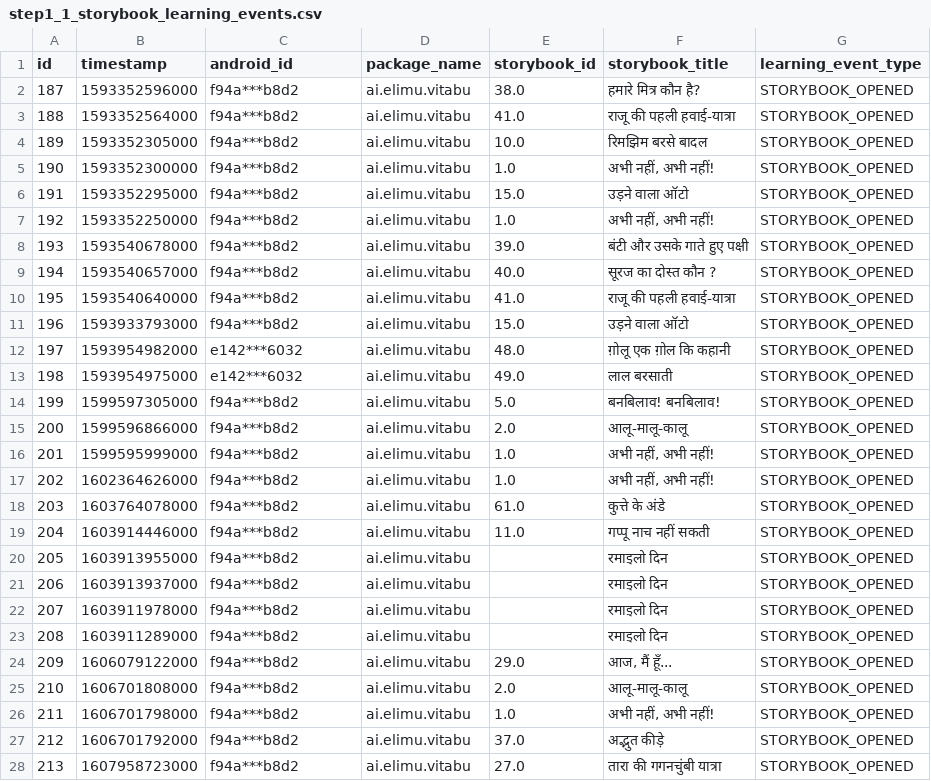
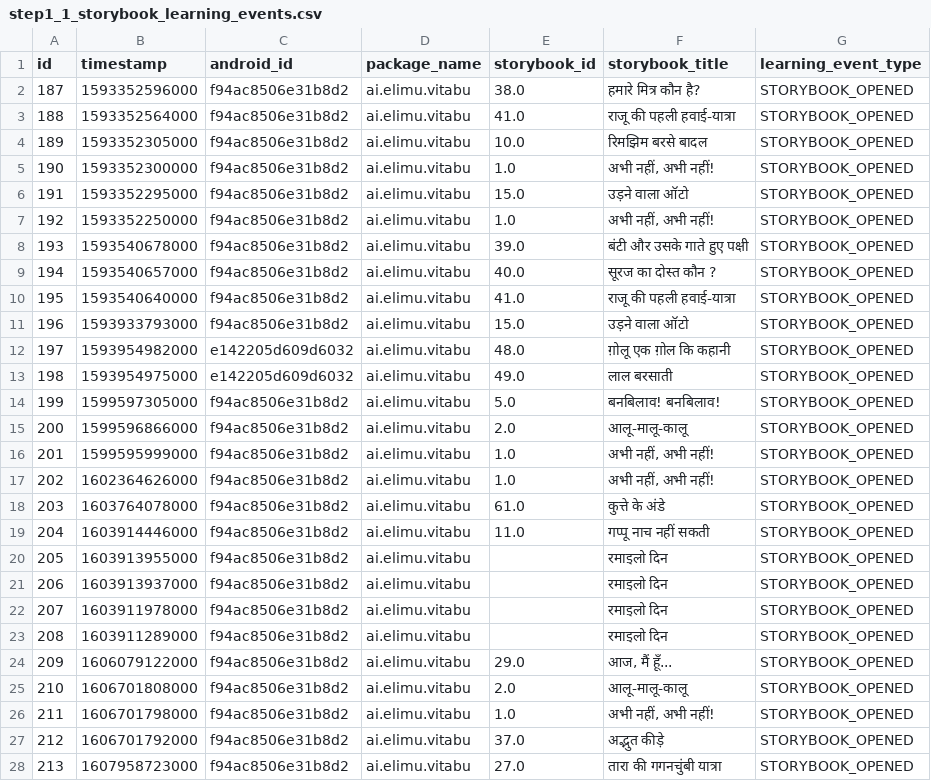
Before and after one commit to elimu-ai/ml-storybook-recommender, a CSV file: step1_prepare/step1_1_storybook_learning_events.csv, drawn as a sheet; only a part is shown; the diff covers the shown part only.

Commit message:
chore(ml): run all steps

```diff
--- a/step1_prepare/step1_1_storybook_learning_events.csv
+++ b/step1_prepare/step1_1_storybook_learning_events.csv
@@ -1,28 +1,28 @@
 id,timestamp,android_id,package_name,storybook_id,storybook_title,learning_event_type
-187,1593352596000,f94a***b8d2,ai.elimu.vitabu,38.0,हमारे मित्र कौन है?,STORYBOOK_OPENED
-188,1593352564000,f94a***b8d2,ai.elimu.vitabu,41.0,राजू की पहली हवाई-यात्रा,STORYBOOK_OPENED
-189,1593352305000,f94a***b8d2,ai.elimu.vitabu,10.0,रिमझिम बरसे बादल,STORYBOOK_OPENED
-190,1593352300000,f94a***b8d2,ai.elimu.vitabu,1.0,"अभी नहीं, अभी नहीं!",STORYBOOK_OPENED
-191,1593352295000,f94a***b8d2,ai.elimu.vitabu,15.0,उड़ने वाला ऑटो,STORYBOOK_OPENED
-192,1593352250000,f94a***b8d2,ai.elimu.vitabu,1.0,"अभी नहीं, अभी नहीं!",STORYBOOK_OPENED
-193,1593540678000,f94a***b8d2,ai.elimu.vitabu,39.0,बंटी और उसके गाते हुए पक्षी,STORYBOOK_OPENED
-194,1593540657000,f94a***b8d2,ai.elimu.vitabu,40.0,सूरज का दोस्त कौन ?,STORYBOOK_OPENED
-195,1593540640000,f94a***b8d2,ai.elimu.vitabu,41.0,राजू की पहली हवाई-यात्रा,STORYBOOK_OPENED
-196,1593933793000,f94a***b8d2,ai.elimu.vitabu,15.0,उड़ने वाला ऑटो,STORYBOOK_OPENED
-197,1593954982000,e142***6032,ai.elimu.vitabu,48.0,ग़ोलू एक ग़ोल कि कहानी,STORYBOOK_OPENED
-198,1593954975000,e142***6032,ai.elimu.vitabu,49.0,लाल बरसाती,STORYBOOK_OPENED
-199,1599597305000,f94a***b8d2,ai.elimu.vitabu,5.0,बनबिलाव! बनबिलाव!,STORYBOOK_OPENED
-200,1599596866000,f94a***b8d2,ai.elimu.vitabu,2.0,आलू-मालू-कालू,STORYBOOK_OPENED
-201,1599595999000,f94a***b8d2,ai.elimu.vitabu,1.0,"अभी नहीं, अभी नहीं!",STORYBOOK_OPENED
-202,1602364626000,f94a***b8d2,ai.elimu.vitabu,1.0,"अभी नहीं, अभी नहीं!",STORYBOOK_OPENED
-203,1603764078000,f94a***b8d2,ai.elimu.vitabu,61.0,कुत्ते के अंडे,STORYBOOK_OPENED
-204,1603914446000,f94a***b8d2,ai.elimu.vitabu,11.0,गप्पू नाच नहीं सकती,STORYBOOK_OPENED
-205,1603913955000,f94a***b8d2,ai.elimu.vitabu,,रमाइलो दिन,STORYBOOK_OPENED
-206,1603913937000,f94a***b8d2,ai.elimu.vitabu,,रमाइलो दिन,STORYBOOK_OPENED
-207,1603911978000,f94a***b8d2,ai.elimu.vitabu,,रमाइलो दिन,STORYBOOK_OPENED
-208,1603911289000,f94a***b8d2,ai.elimu.vitabu,,रमाइलो दिन,STORYBOOK_OPENED
-209,1606079122000,f94a***b8d2,ai.elimu.vitabu,29.0,"आज, मैं हूँ...",STORYBOOK_OPENED
-210,1606701808000,f94a***b8d2,ai.elimu.vitabu,2.0,आलू-मालू-कालू,STORYBOOK_OPENED
-211,1606701798000,f94a***b8d2,ai.elimu.vitabu,1.0,"अभी नहीं, अभी नहीं!",STORYBOOK_OPENED
-212,1606701792000,f94a***b8d2,ai.elimu.vitabu,37.0,अद्भुत कीड़े,STORYBOOK_OPENED
-213,1607958723000,f94a***b8d2,ai.elimu.vitabu,27.0,तारा की गगनचुंबी यात्रा,STORYBOOK_OPENED
+187,1593352596000,f94ac8506e31b8d2,ai.elimu.vitabu,38.0,हमारे मित्र कौन है?,STORYBOOK_OPENED
+188,1593352564000,f94ac8506e31b8d2,ai.elimu.vitabu,41.0,राजू की पहली हवाई-यात्रा,STORYBOOK_OPENED
+189,1593352305000,f94ac8506e31b8d2,ai.elimu.vitabu,10.0,रिमझिम बरसे बादल,STORYBOOK_OPENED
+190,1593352300000,f94ac8506e31b8d2,ai.elimu.vitabu,1.0,"अभी नहीं, अभी नहीं!",STORYBOOK_OPENED
+191,1593352295000,f94ac8506e31b8d2,ai.elimu.vitabu,15.0,उड़ने वाला ऑटो,STORYBOOK_OPENED
+192,1593352250000,f94ac8506e31b8d2,ai.elimu.vitabu,1.0,"अभी नहीं, अभी नहीं!",STORYBOOK_OPENED
+193,1593540678000,f94ac8506e31b8d2,ai.elimu.vitabu,39.0,बंटी और उसके गाते हुए पक्षी,STORYBOOK_OPENED
+194,1593540657000,f94ac8506e31b8d2,ai.elimu.vitabu,40.0,सूरज का दोस्त कौन ?,STORYBOOK_OPENED
+195,1593540640000,f94ac8506e31b8d2,ai.elimu.vitabu,41.0,राजू की पहली हवाई-यात्रा,STORYBOOK_OPENED
+196,1593933793000,f94ac8506e31b8d2,ai.elimu.vitabu,15.0,उड़ने वाला ऑटो,STORYBOOK_OPENED
+197,1593954982000,e142205d609d6032,ai.elimu.vitabu,48.0,ग़ोलू एक ग़ोल कि कहानी,STORYBOOK_OPENED
+198,1593954975000,e142205d609d6032,ai.elimu.vitabu,49.0,लाल बरसाती,STORYBOOK_OPENED
+199,1599597305000,f94ac8506e31b8d2,ai.elimu.vitabu,5.0,बनबिलाव! बनबिलाव!,STORYBOOK_OPENED
+200,1599596866000,f94ac8506e31b8d2,ai.elimu.vitabu,2.0,आलू-मालू-कालू,STORYBOOK_OPENED
+201,1599595999000,f94ac8506e31b8d2,ai.elimu.vitabu,1.0,"अभी नहीं, अभी नहीं!",STORYBOOK_OPENED
+202,1602364626000,f94ac8506e31b8d2,ai.elimu.vitabu,1.0,"अभी नहीं, अभी नहीं!",STORYBOOK_OPENED
+203,1603764078000,f94ac8506e31b8d2,ai.elimu.vitabu,61.0,कुत्ते के अंडे,STORYBOOK_OPENED
+204,1603914446000,f94ac8506e31b8d2,ai.elimu.vitabu,11.0,गप्पू नाच नहीं सकती,STORYBOOK_OPENED
+205,1603913955000,f94ac8506e31b8d2,ai.elimu.vitabu,,रमाइलो दिन,STORYBOOK_OPENED
+206,1603913937000,f94ac8506e31b8d2,ai.elimu.vitabu,,रमाइलो दिन,STORYBOOK_OPENED
+207,1603911978000,f94ac8506e31b8d2,ai.elimu.vitabu,,रमाइलो दिन,STORYBOOK_OPENED
+208,1603911289000,f94ac8506e31b8d2,ai.elimu.vitabu,,रमाइलो दिन,STORYBOOK_OPENED
+209,1606079122000,f94ac8506e31b8d2,ai.elimu.vitabu,29.0,"आज, मैं हूँ...",STORYBOOK_OPENED
+210,1606701808000,f94ac8506e31b8d2,ai.elimu.vitabu,2.0,आलू-मालू-कालू,STORYBOOK_OPENED
+211,1606701798000,f94ac8506e31b8d2,ai.elimu.vitabu,1.0,"अभी नहीं, अभी नहीं!",STORYBOOK_OPENED
+212,1606701792000,f94ac8506e31b8d2,ai.elimu.vitabu,37.0,अद्भुत कीड़े,STORYBOOK_OPENED
+213,1607958723000,f94ac8506e31b8d2,ai.elimu.vitabu,27.0,तारा की गगनचुंबी यात्रा,STORYBOOK_OPENED
```
Also changed, not shown: 41 edited cells elsewhere in this file.
